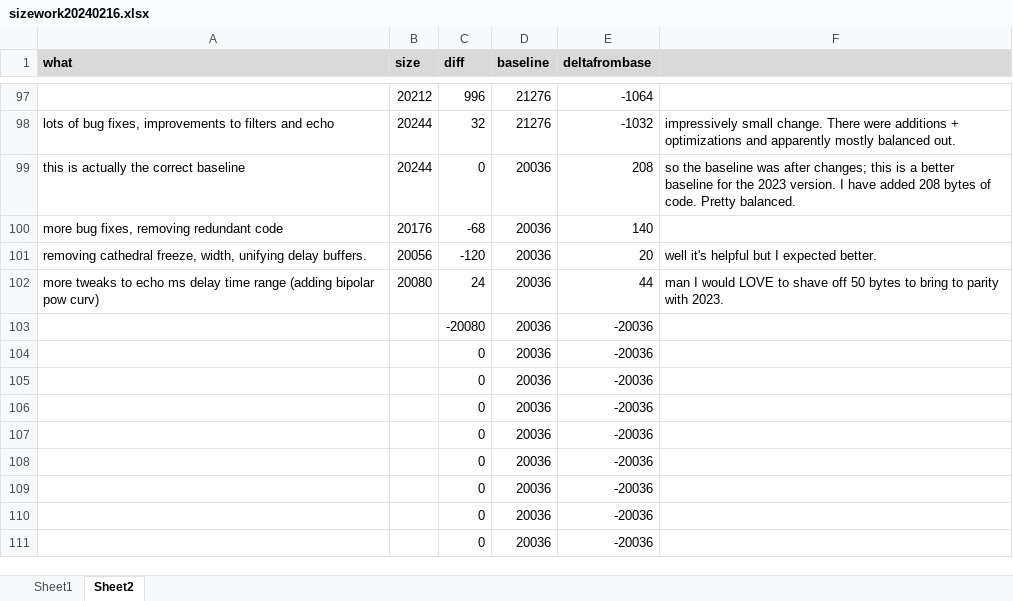
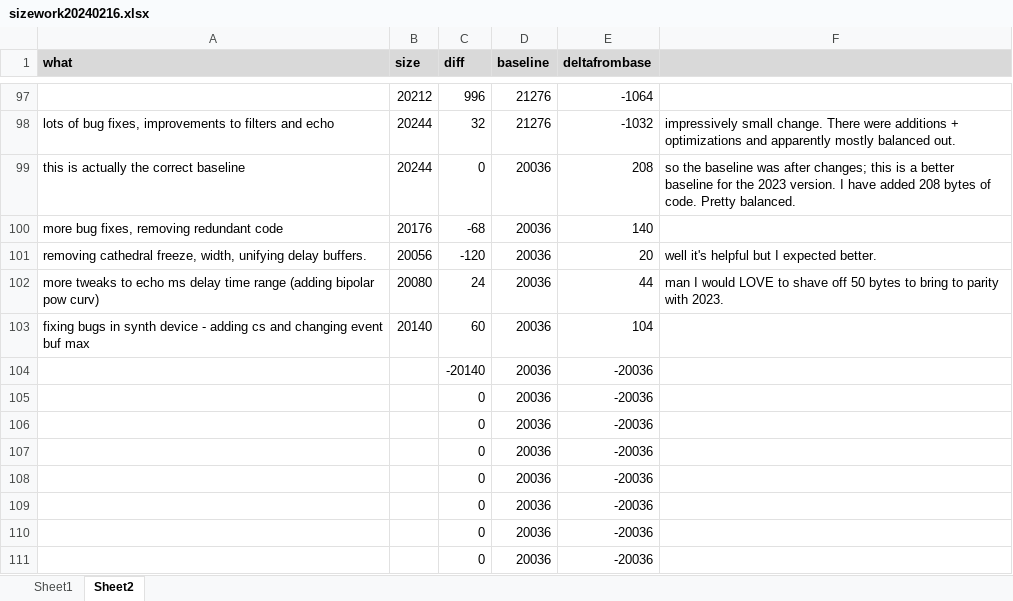
Before and after one commit to thenfour/WaveSabre, an Excel workbook: sizework20240216.xlsx, sheet Sheet2, drawn as a sheet; only a part is shown, gaps mark what is left out; values as stored, in another font and other column widths than the file's, no borders; removed rows and columns are numbered as before the commit, all else as after; the diff names each change by its address in the sheet, - before the commit and + after, or states it on an @@ line.

```diff
--- a/sizework20240216.xlsx (sheet Sheet2)
+++ b/sizework20240216.xlsx (sheet Sheet2)
-row 103:  |  | -20080 | 20036 | -20036
+row 103: fixing bugs in synth device - adding cs and changing event buf max | 20140 | 60 | 20036 | 104
-C104 (diff): 0
+C104 (diff): -20140
```
Also changed, not shown: 11 other files.
